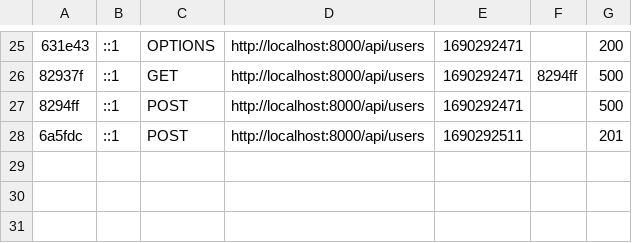
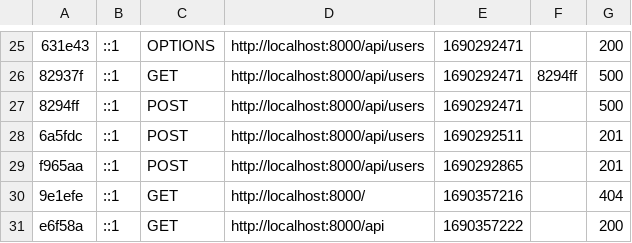
Before and after one commit to XyloxExe/server-crm-hdm, a CSV file: api-crm-hdm/var/cache/dev/profiler/index.csv, drawn as a sheet; only a part is shown, gaps mark what is left out; the diff names each change by its address in the sheet, - before the commit and + after, or states it on an @@ line.

```diff
--- a/api-crm-hdm/var/cache/dev/profiler/index.csv
+++ b/api-crm-hdm/var/cache/dev/profiler/index.csv
+row 29: f965aa | ::1 | POST | http://localhost:8000/api/users | 1690292865 |  | 201
+row 30: 9e1efe | ::1 | GET | http://localhost:8000/ | 1690357216 |  | 404
+row 31: e6f58a | ::1 | GET | http://localhost:8000/api | 1690357222 |  | 200
```
Also changed, not shown: 15 other files.
